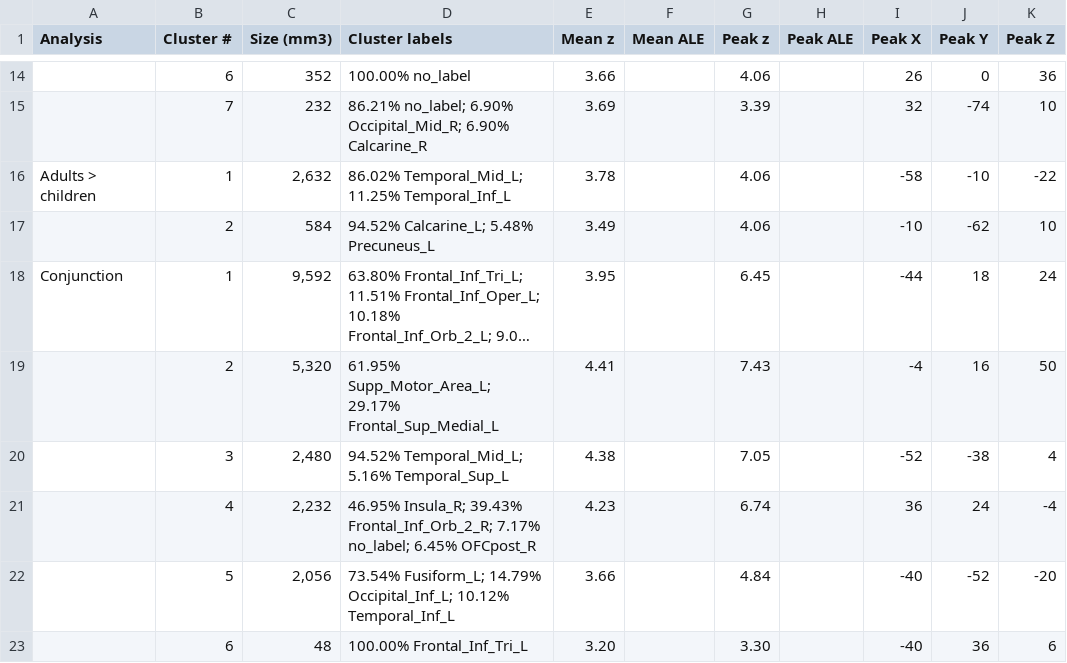
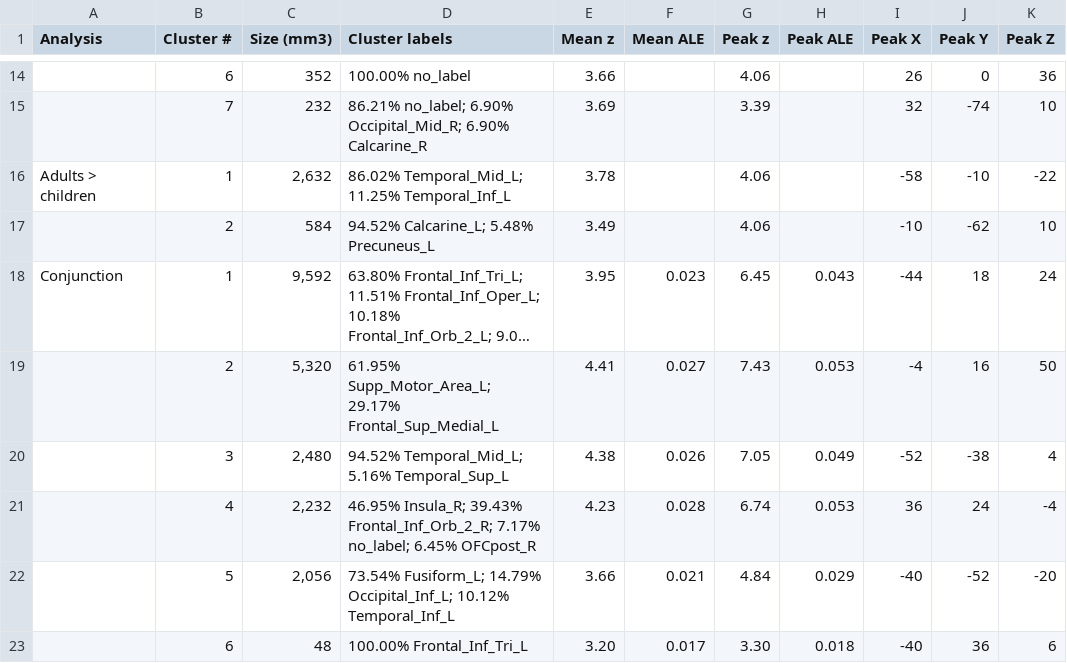
Before and after one commit to SkeideLab/meta_semantics, a TSV file: results/tables/tab6_adults.tsv, drawn as a sheet; only a part is shown, gaps mark what is left out; long unchanged cells end in …; the diff names each change by its address in the sheet, - before the commit and + after, or states it on an @@ line.

Commit message:
ale vals for adult tab

```diff
--- a/results/tables/tab6_adults.tsv
+++ b/results/tables/tab6_adults.tsv
-F18 (Mean ALE): (empty)
+F18 (Mean ALE): 0.023
-H18 (Peak ALE): (empty)
+H18 (Peak ALE): 0.043
-F19 (Mean ALE): (empty)
+F19 (Mean ALE): 0.027
-H19 (Peak ALE): (empty)
+H19 (Peak ALE): 0.053
-F20 (Mean ALE): (empty)
+F20 (Mean ALE): 0.026
-H20 (Peak ALE): (empty)
+H20 (Peak ALE): 0.049
-F21 (Mean ALE): (empty)
+F21 (Mean ALE): 0.028
-H21 (Peak ALE): (empty)
+H21 (Peak ALE): 0.053
-F22 (Mean ALE): (empty)
+F22 (Mean ALE): 0.021
-H22 (Peak ALE): (empty)
+H22 (Peak ALE): 0.029
-F23 (Mean ALE): (empty)
+F23 (Mean ALE): 0.017
-H23 (Peak ALE): (empty)
+H23 (Peak ALE): 0.018
```
Also changed, not shown: 2 other files.
